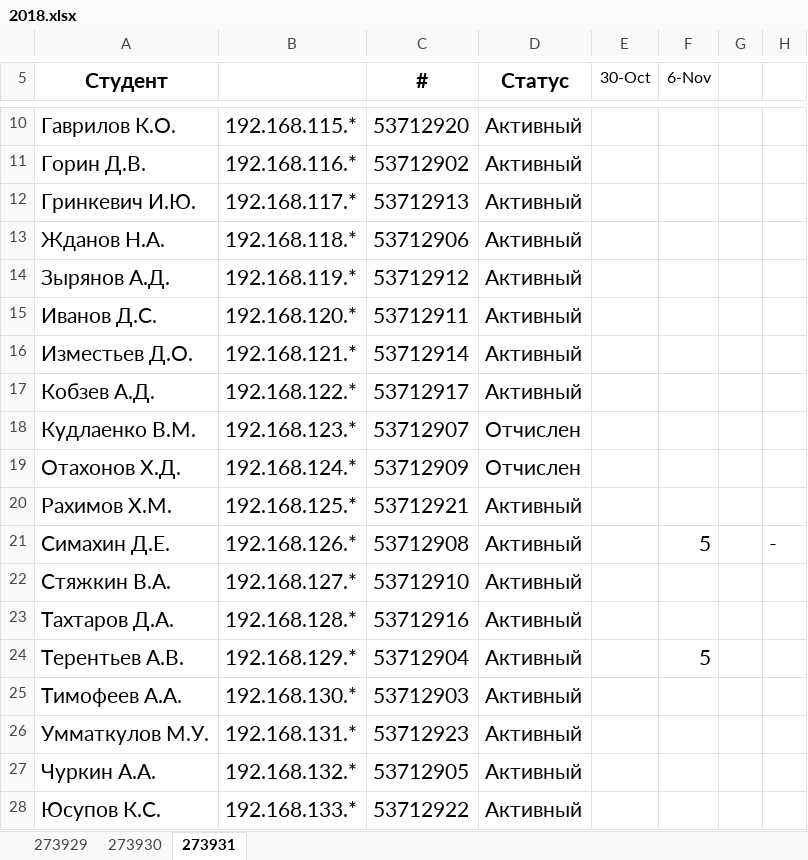
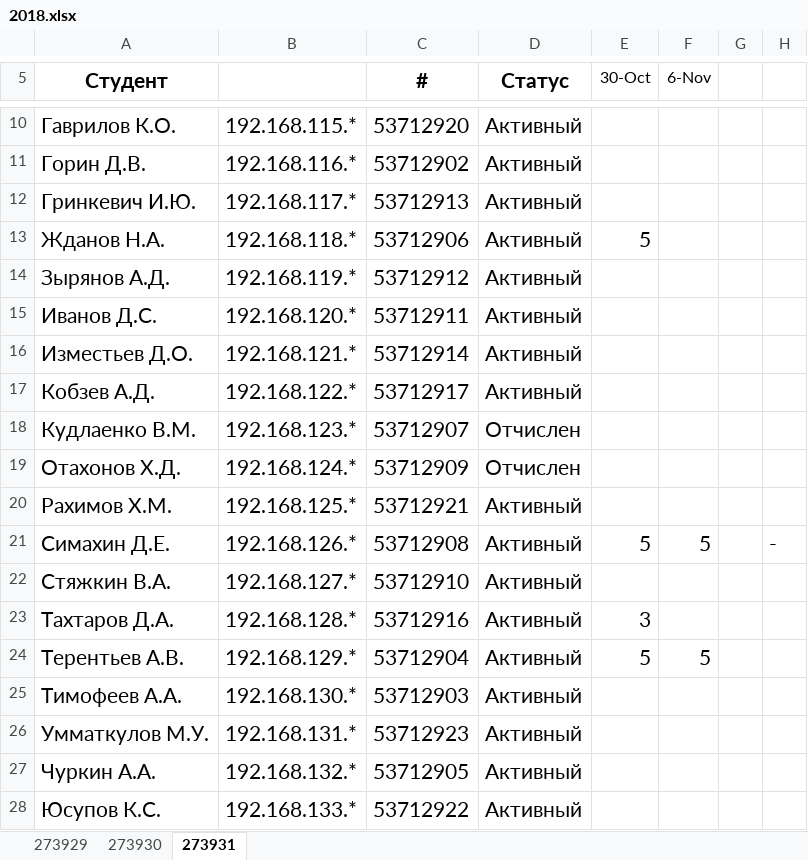
Before and after one commit to ukoloff/nets, an Excel workbook: register/2018.xlsx, sheet 273931, drawn as a sheet; only a part is shown, gaps mark what is left out; values as stored, in another font and other column widths than the file's, no borders; the diff names each change by its address in the sheet, - before the commit and + after, or states it on an @@ line.

```diff
--- a/register/2018.xlsx (sheet 273931)
+++ b/register/2018.xlsx (sheet 273931)
-E13 (30-Oct): (empty)
+E13 (30-Oct): 5
-E21 (30-Oct): (empty)
+E21 (30-Oct): 5
-E23 (30-Oct): (empty)
+E23 (30-Oct): 3
-E24 (30-Oct): (empty)
+E24 (30-Oct): 5
```
Also changed, not shown: sheet 273930, sheet 273929.
